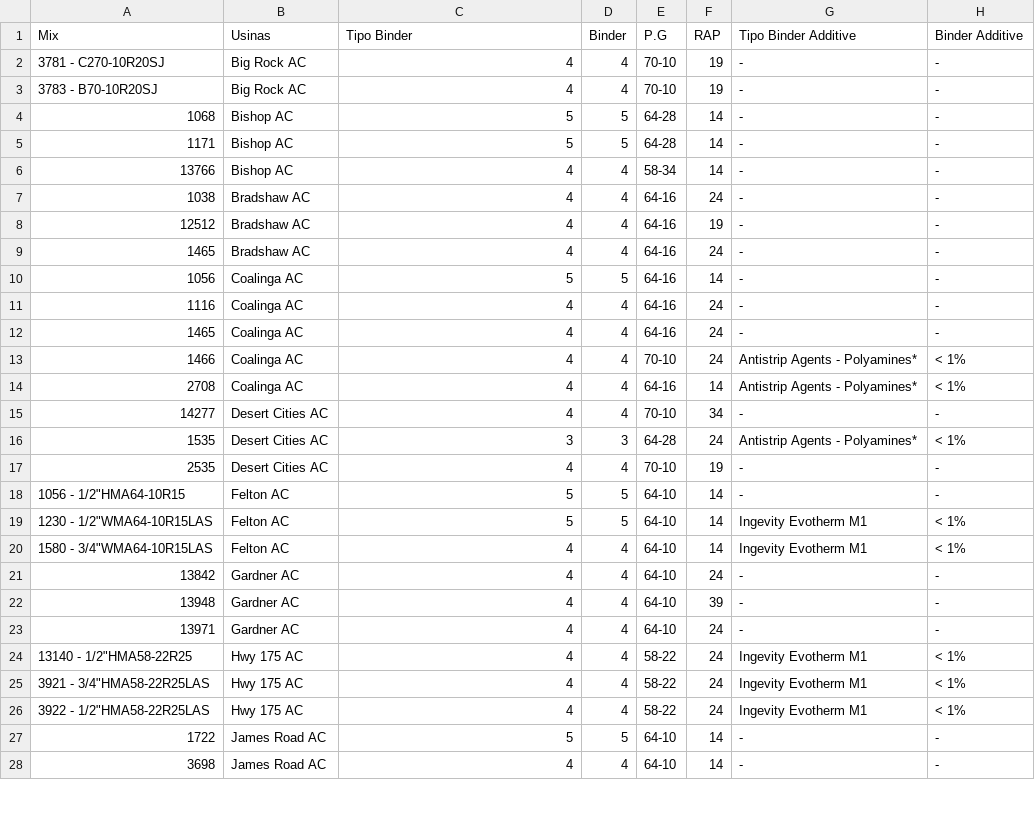
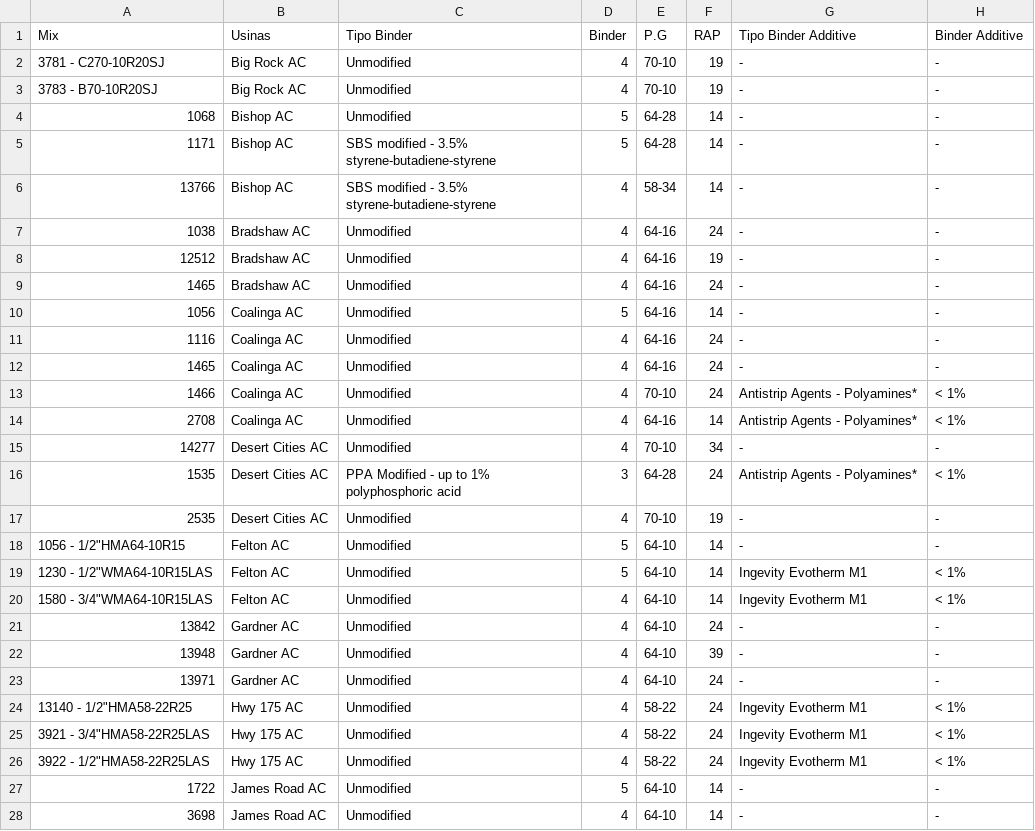
Before and after one commit to VictoriaCavalcanti/Impacto_Asfalto, a CSV file: sheets/dados_CA.csv, drawn as a sheet; only a part is shown; the diff covers the shown part only; the diff names each change by its address in the sheet, - before the commit and + after, or states it on an @@ line.

```diff
--- a/sheets/dados_CA.csv
+++ b/sheets/dados_CA.csv
-C2:C3 (Tipo Binder): 4
+C2:C3 (Tipo Binder): Unmodified
-C4 (Tipo Binder): 5
+C4 (Tipo Binder): Unmodified
-C5 (Tipo Binder): 5
+C5 (Tipo Binder): SBS modified - 3.5% styrene-butadiene-styrene
-C6 (Tipo Binder): 4
+C6 (Tipo Binder): SBS modified - 3.5% styrene-butadiene-styrene
-C7:C9 (Tipo Binder): 4
+C7:C9 (Tipo Binder): Unmodified
-C10 (Tipo Binder): 5
+C10 (Tipo Binder): Unmodified
-C11:C15 (Tipo Binder): 4
+C11:C15 (Tipo Binder): Unmodified
-C16 (Tipo Binder): 3
+C16 (Tipo Binder): PPA Modified - up to 1% polyphosphoric acid
-C17 (Tipo Binder): 4
+C17 (Tipo Binder): Unmodified
-C18:C19 (Tipo Binder): 5
+C18:C19 (Tipo Binder): Unmodified
-C20:C26 (Tipo Binder): 4
+C20:C26 (Tipo Binder): Unmodified
-C27 (Tipo Binder): 5
+C27 (Tipo Binder): Unmodified
-C28 (Tipo Binder): 4
+C28 (Tipo Binder): Unmodified
```
Also changed, not shown: 108 edited cells elsewhere in this file, sheets/dados_CO.csv, sheets/dados_ID.csv, 36 other files.
